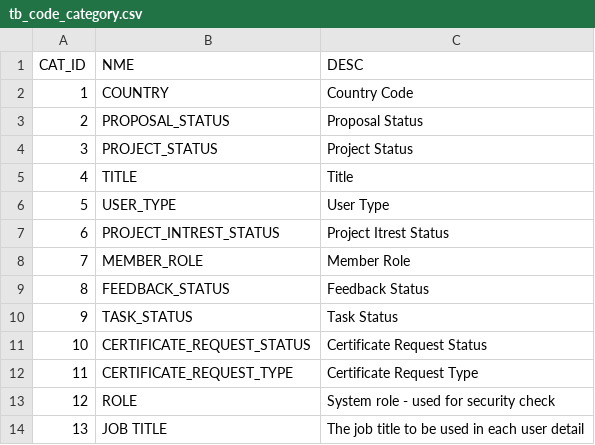
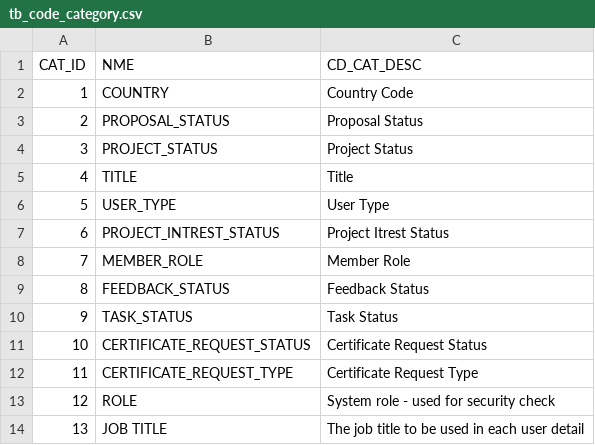
Before and after one commit to imireasa/mtech-se18-t08s, a CSV file: src/doc/sql/tb_code_category.csv, drawn as a sheet.

Commit message:
Changed all column names with 'DESC' to 'CD_CAT_DESC'.

```diff
--- a/src/doc/sql/tb_code_category.csv
+++ b/src/doc/sql/tb_code_category.csv
@@ -1,2 +1,2 @@
-CAT_ID,NME,DESC
+CAT_ID,NME,CD_CAT_DESC
 1,COUNTRY,Country Code
```
